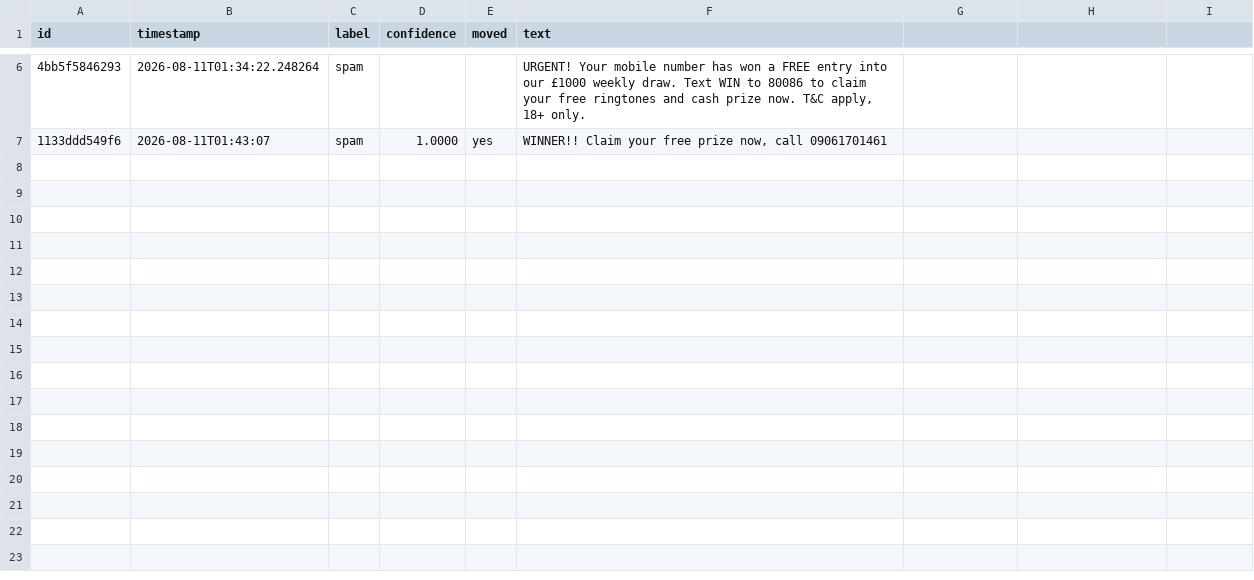
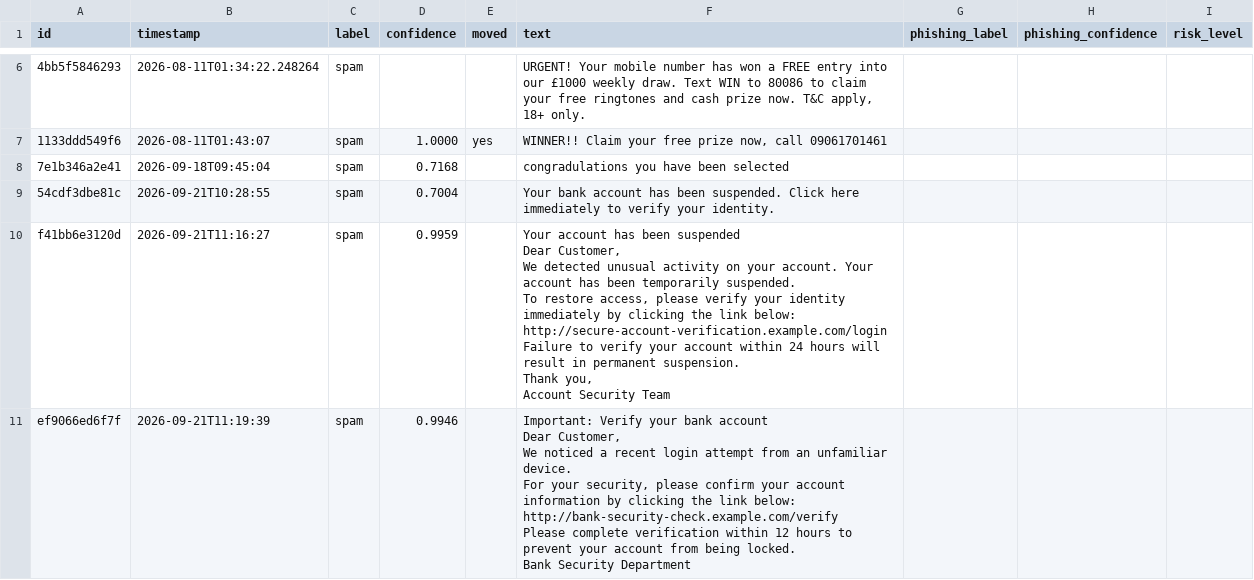
Before and after one commit to raheshcse/Email-Spam-Detection, a CSV file: data/quarantine/quarantine.csv, drawn as a sheet; only a part is shown, gaps mark what is left out; ↵ is a line break in a cell; the diff covers the shown part only; the diff names each change by its address in the sheet, - before the commit and + after, or states it on an @@ line.

```diff
--- a/data/quarantine/quarantine.csv
+++ b/data/quarantine/quarantine.csv
-G1: (empty)
+G1: phishing_label
-H1: (empty)
+H1: phishing_confidence
-I1: (empty)
+I1: risk_level
+row 8: 7e1b346a2e41 | 2026-09-18T09:45:04 | spam | 0.7168 |  | congradulations you have been selected
+row 9: 54cdf3dbe81c | 2026-09-21T10:28:55 | spam | 0.7004 |  | Your bank account has been suspended. Click here immediately to verify your identity.
+row 10: f41bb6e3120d | 2026-09-21T11:16:27 | spam | 0.9959 |  | Your account has been suspended ↵ Dear Customer, ↵ We detected unusual activity on your account. Your account has been temporarily suspended. ↵ To restore access, please verify your identity immediately by clicking the link below: ↵ http://secure-account-verification.example.com/login ↵ Failure to verify your account within 24 hours will result in permanent suspension. ↵ Thank you, ↵ Account Security Team
+row 11: ef9066ed6f7f | 2026-09-21T11:19:39 | spam | 0.9946 |  | Important: Verify your bank account ↵ Dear Customer, ↵ We noticed a recent login attempt from an unfamiliar device. ↵ For your security, please confirm your account information by clicking the link below: ↵ http://bank-security-check.example.com/verify ↵ Please complete verification within 12 hours to prevent your account from being locked. ↵ Bank Security Department
```
Also changed, not shown: 4 added rows elsewhere in this file, data/inbox/inbox.csv, 50 other files.
